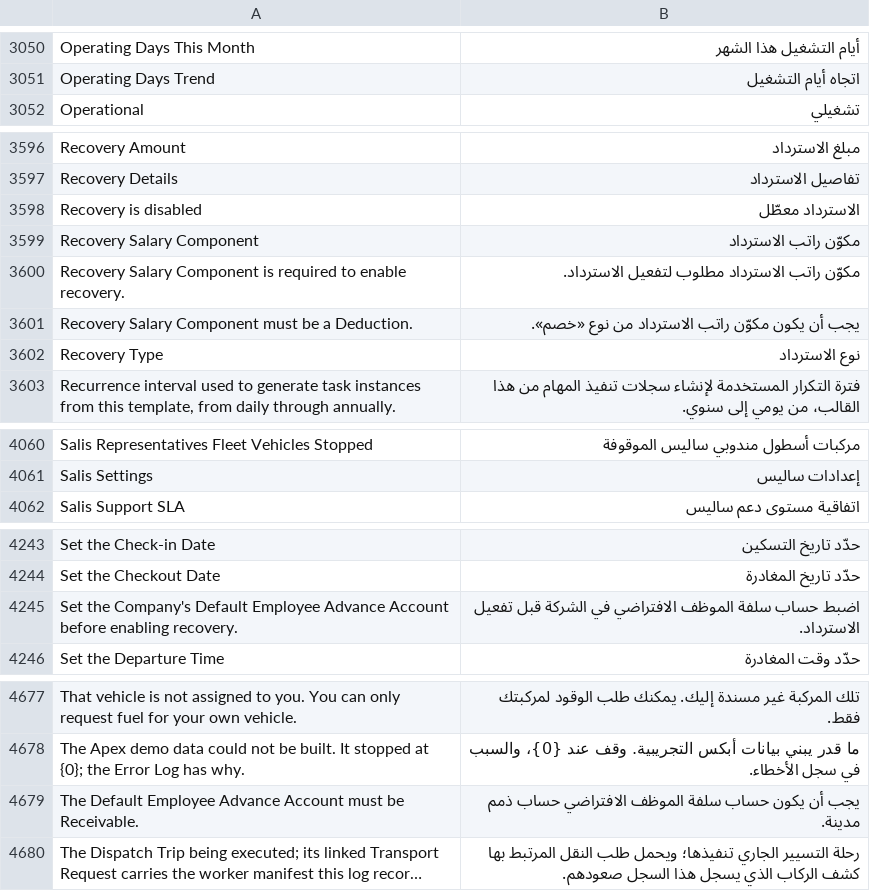
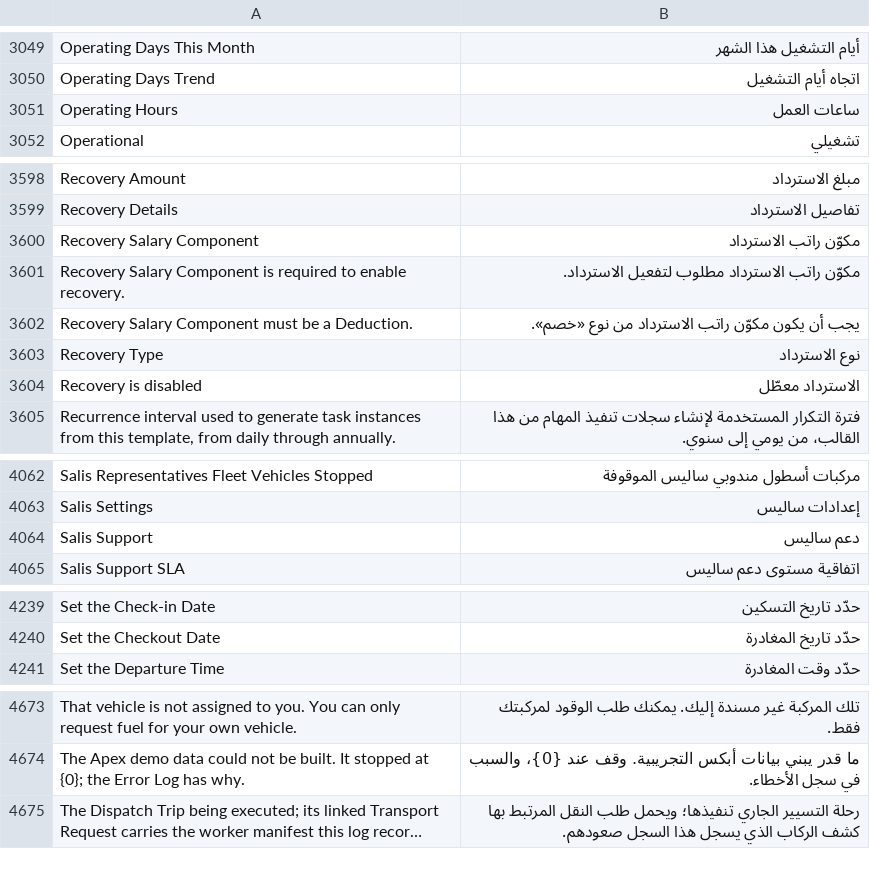
Before and after one commit to iabodysa/apex, a CSV file: apex/translations/ar.csv, drawn as a sheet; only a part is shown, gaps mark what is left out; long unchanged cells end in …; removed rows and columns are numbered as before the commit, all else as after; the diff covers the shown part only; the diff names each change by its address in the sheet, - before the commit and + after, or states it on an @@ line.

```diff
--- a/apex/translations/ar.csv
+++ b/apex/translations/ar.csv
+row 3051: Operating Hours | ساعات العمل
@@ row 3598 moved to row 3604: Recovery is disabled @@
+row 4064: Salis Support | دعم ساليس
-row 4245: Set the Company's Default Employee Advance Account before enabling recovery. | اضبط حساب سلفة الموظف الافتراضي في الشركة قبل تفعيل الاسترداد.
-row 4679: The Default Employee Advance Account must be Receivable. | يجب أن يكون حساب سلفة الموظف الافتراضي حساب ذمم مدينة.
```
Also changed, not shown: 5 added rows, 7 removed rows and 8 moved rows elsewhere in this file, 10 other files.
